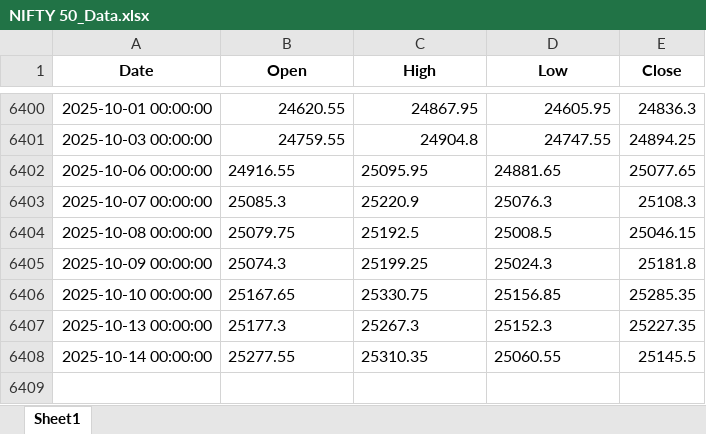
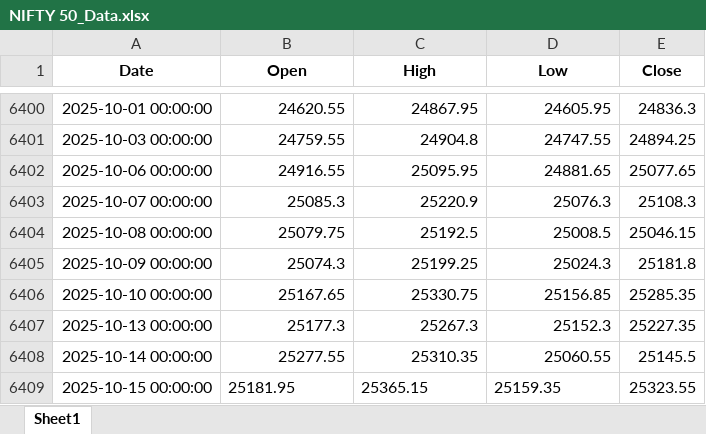
Before and after one commit to ekkagra/trend, an Excel workbook: data/nifty50/NIFTY 50_Data.xlsx, sheet Sheet1, drawn as a sheet; only a part is shown, gaps mark what is left out; values as stored, in another font and other column widths than the file's, no borders; the diff names each change by its address in the sheet, - before the commit and + after, or states it on an @@ line.

```diff
--- a/data/nifty50/NIFTY 50_Data.xlsx (sheet Sheet1)
+++ b/data/nifty50/NIFTY 50_Data.xlsx (sheet Sheet1)
-B6402:D6408 alignment: left
+B6402:D6408 alignment: right
+row 6409: 2025-10-15 00:00:00 | 25181.95 | 25365.15 | 25159.35 | 25323.55
```
Also changed, not shown: 2 other files.
